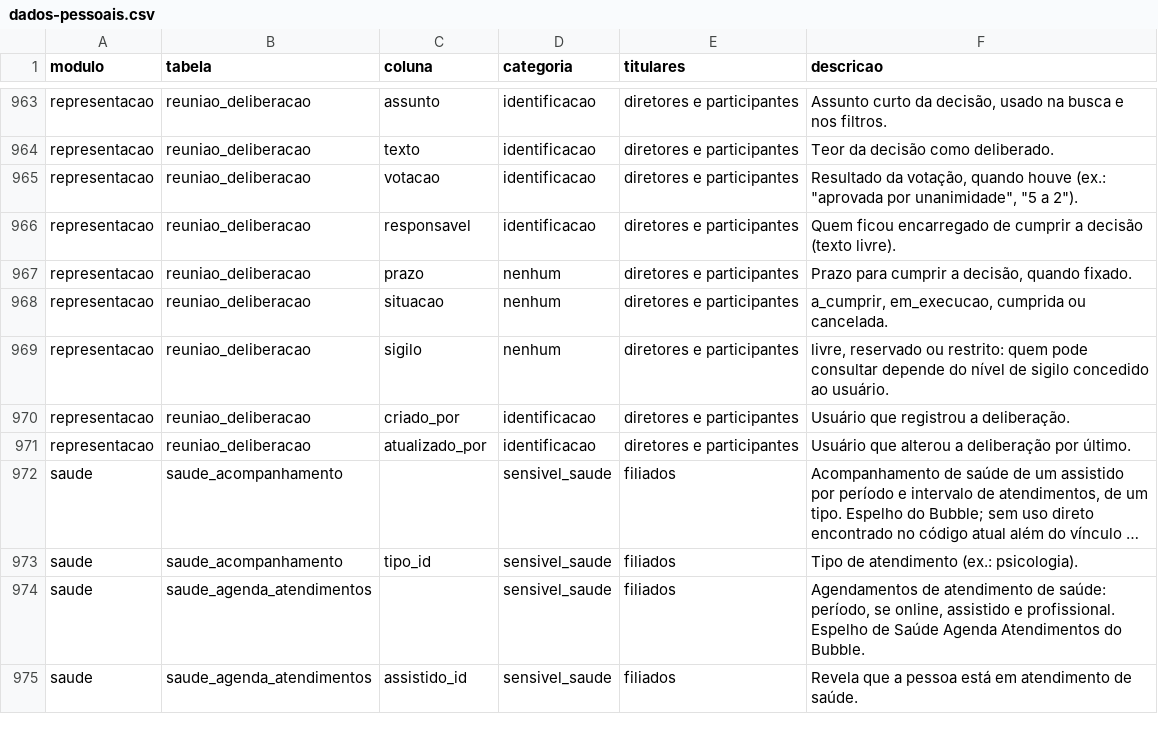
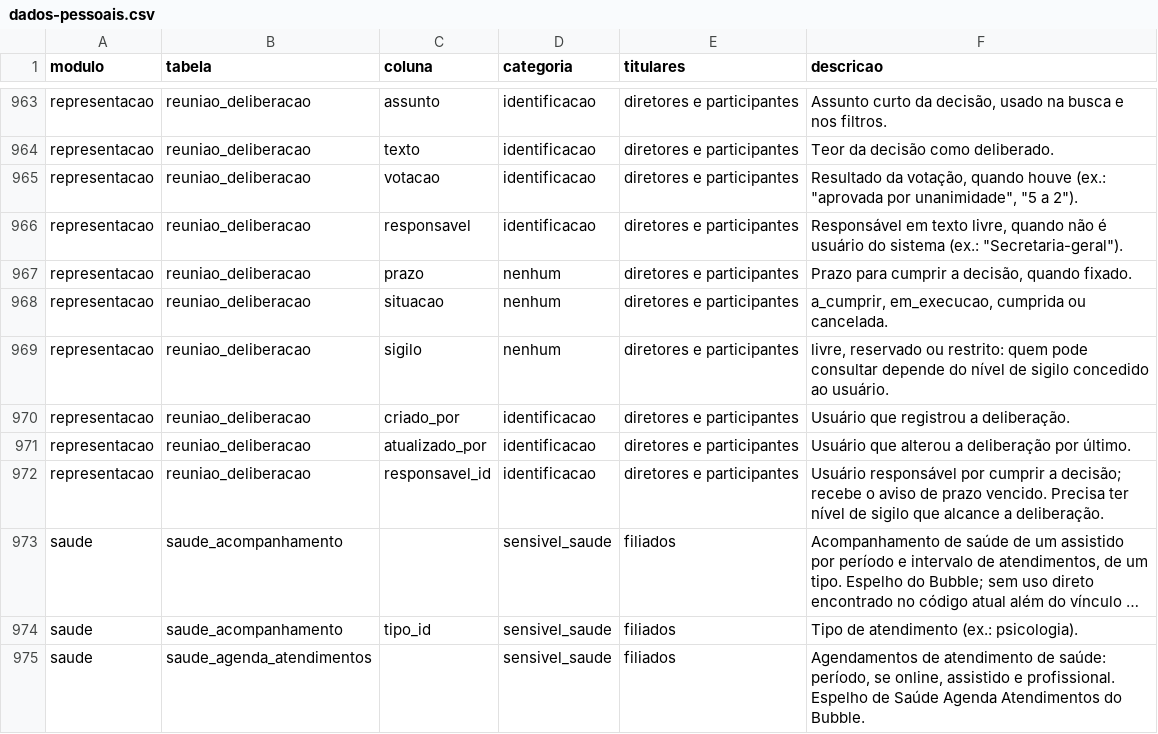
Before and after one commit to brunovillela/confluir_v2, a CSV file: docs/dados/dados-pessoais.csv, drawn as a sheet; only a part is shown, gaps mark what is left out; the shorter side is filled out with more unchanged rows; long unchanged cells end in …; the diff names each change by its address in the sheet, - before the commit and + after, or states it on an @@ line.

```diff
--- a/docs/dados/dados-pessoais.csv
+++ b/docs/dados/dados-pessoais.csv
-F966 (descricao): Quem ficou encarregado de cumprir a decisão (texto livre).
+F966 (descricao): Responsável em texto livre, quando não é usuário do sistema (ex.: "Secretaria-geral").
+row 972: representacao | reuniao_deliberacao | responsavel_id | identificacao | diretores e participantes | Usuário responsável por cumprir a decisão; recebe o aviso de prazo vencido. Precisa ter nível de sigilo que alcance a deliberação.
```
Also changed, not shown: 14 other files.
